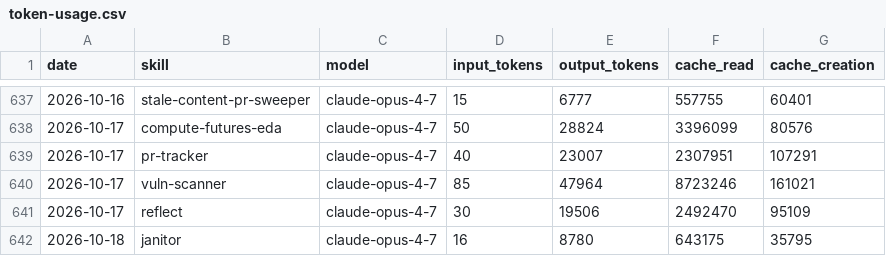
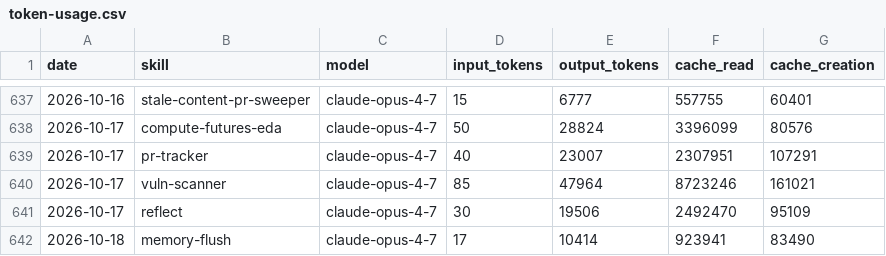
Before and after one commit to swarm-ai-research/aeon, a CSV file: memory/token-usage.csv, drawn as a sheet; only a part is shown, gaps mark what is left out; removed rows and columns are numbered as before the commit, all else as after; the diff names each change by its address in the sheet, - before the commit and + after, or states it on an @@ line.

Commit message:
chore(memory-flush): auto-commit 2026-10-18

```diff
--- a/memory/token-usage.csv
+++ b/memory/token-usage.csv
-row 642: 2026-10-18 | janitor | claude-opus-4-7 | 16 | 8780 | 643175 | 35795
+row 642: 2026-10-18 | memory-flush | claude-opus-4-7 | 17 | 10414 | 923941 | 83490
```
Also changed, not shown: 3 other files.
